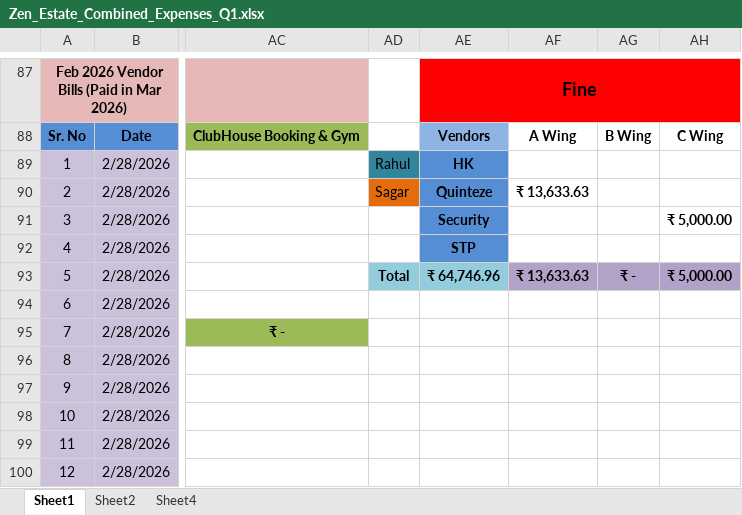
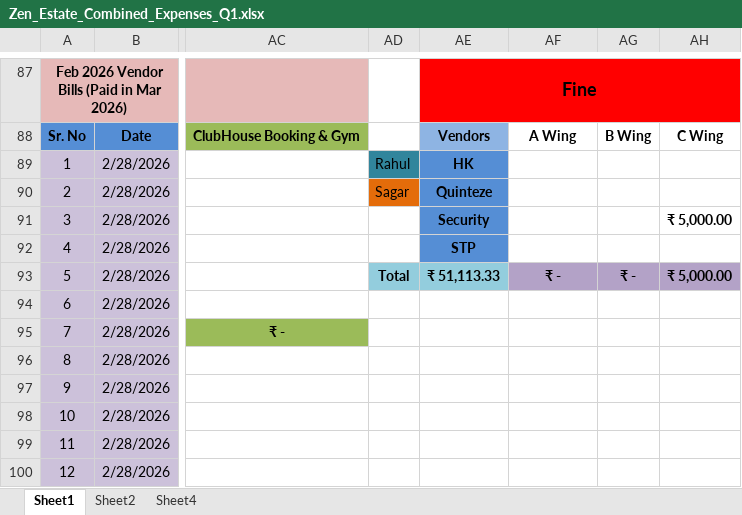
Before and after one commit to dhootmahesh28/zen-estate-dashboard, an Excel workbook: Zen_Estate_Combined_Expenses_Q1.xlsx, sheet Sheet1, drawn as a sheet; only a part is shown, gaps mark what is left out; values as stored, in another font and other column widths than the file's, no borders; the diff covers the shown part only; the diff names each change by its address in the sheet, - before the commit and + after, or states it on an @@ line.

```diff
--- a/Zen_Estate_Combined_Expenses_Q1.xlsx (sheet Sheet1)
+++ b/Zen_Estate_Combined_Expenses_Q1.xlsx (sheet Sheet1)
-AF90: ₹ 13,633.63
+AF90: (empty)
-AE93: ₹ 64,746.96
+AE93: ₹ 51,113.33
-AF93: ₹ 13,633.63
+AF93: ₹ -
```
Also changed, not shown: 17 added rows and 16 edited cells elsewhere in this sheet.
